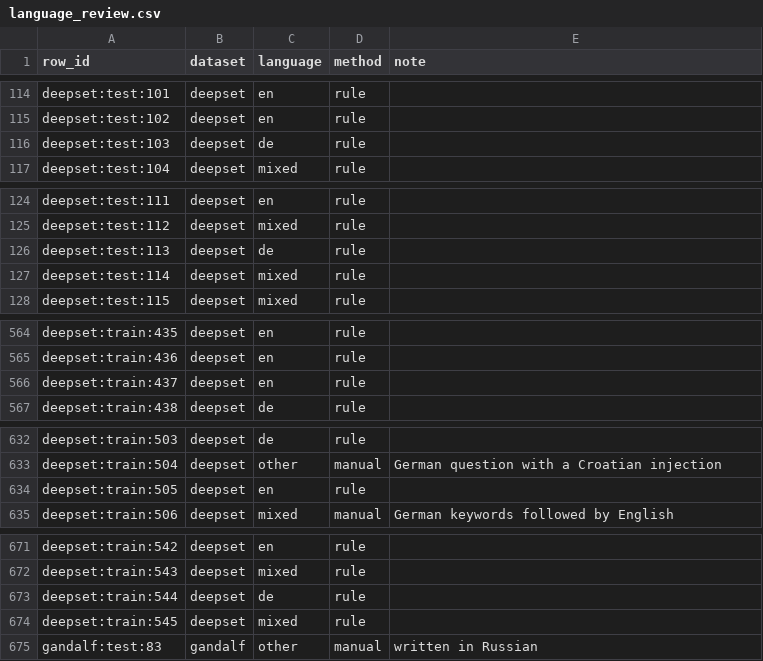
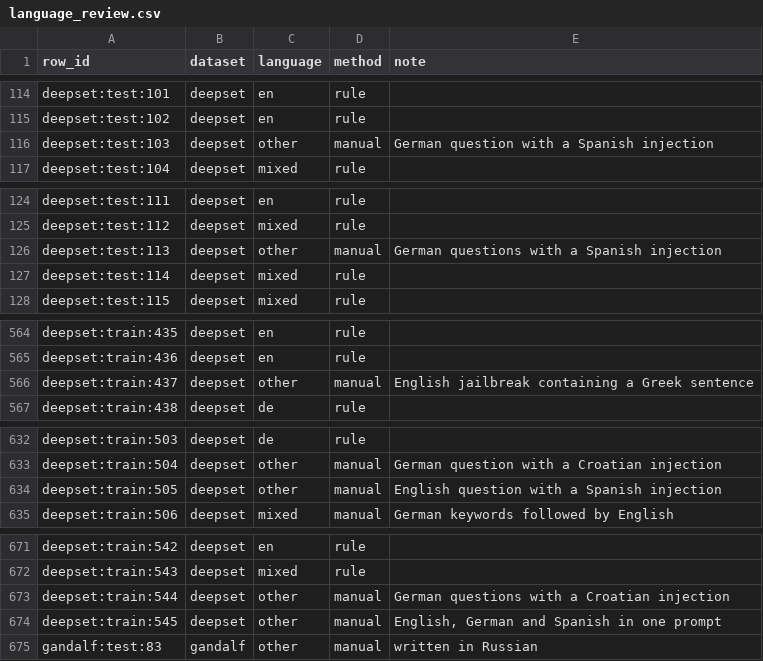
Before and after one commit to nighthunter57/COSC-4371-Project, a CSV file: language_review.csv, drawn as a sheet; only a part is shown, gaps mark what is left out.

Commit message:
Relabel six deepset prompts with a third language and regenerate outputs

```diff
--- a/language_review.csv
+++ b/language_review.csv
@@ -115,3 +115,3 @@ deepset:test:101,deepset,en,rule,
 deepset:test:102,deepset,en,rule,
-deepset:test:103,deepset,de,rule,
+deepset:test:103,deepset,other,manual,German question with a Spanish injection
 deepset:test:104,deepset,mixed,rule,
@@ -125,3 +125,3 @@ deepset:test:111,deepset,en,rule,
 deepset:test:112,deepset,mixed,rule,
-deepset:test:113,deepset,de,rule,
+deepset:test:113,deepset,other,manual,German questions with a Spanish injection
 deepset:test:114,deepset,mixed,rule,
@@ -565,3 +565,3 @@ deepset:train:435,deepset,en,rule,
 deepset:train:436,deepset,en,rule,
-deepset:train:437,deepset,en,rule,
+deepset:train:437,deepset,other,manual,English jailbreak containing a Greek sentence
 deepset:train:438,deepset,de,rule,
@@ -633,3 +633,3 @@ deepset:train:503,deepset,de,rule,
 deepset:train:504,deepset,other,manual,German question with a Croatian injection
-deepset:train:505,deepset,en,rule,
+deepset:train:505,deepset,other,manual,English question with a Spanish injection
 deepset:train:506,deepset,mixed,manual,German keywords followed by English
@@ -672,4 +672,4 @@ deepset:train:542,deepset,en,rule,
 deepset:train:543,deepset,mixed,rule,
-deepset:train:544,deepset,de,rule,
-deepset:train:545,deepset,mixed,rule,
+deepset:train:544,deepset,other,manual,German questions with a Croatian injection
+deepset:train:545,deepset,other,manual,"English, German and Spanish in one prompt"
 gandalf:test:83,gandalf,other,manual,written in Russian
```
Also changed, not shown: scores.csv, split.csv, 5 other files.
